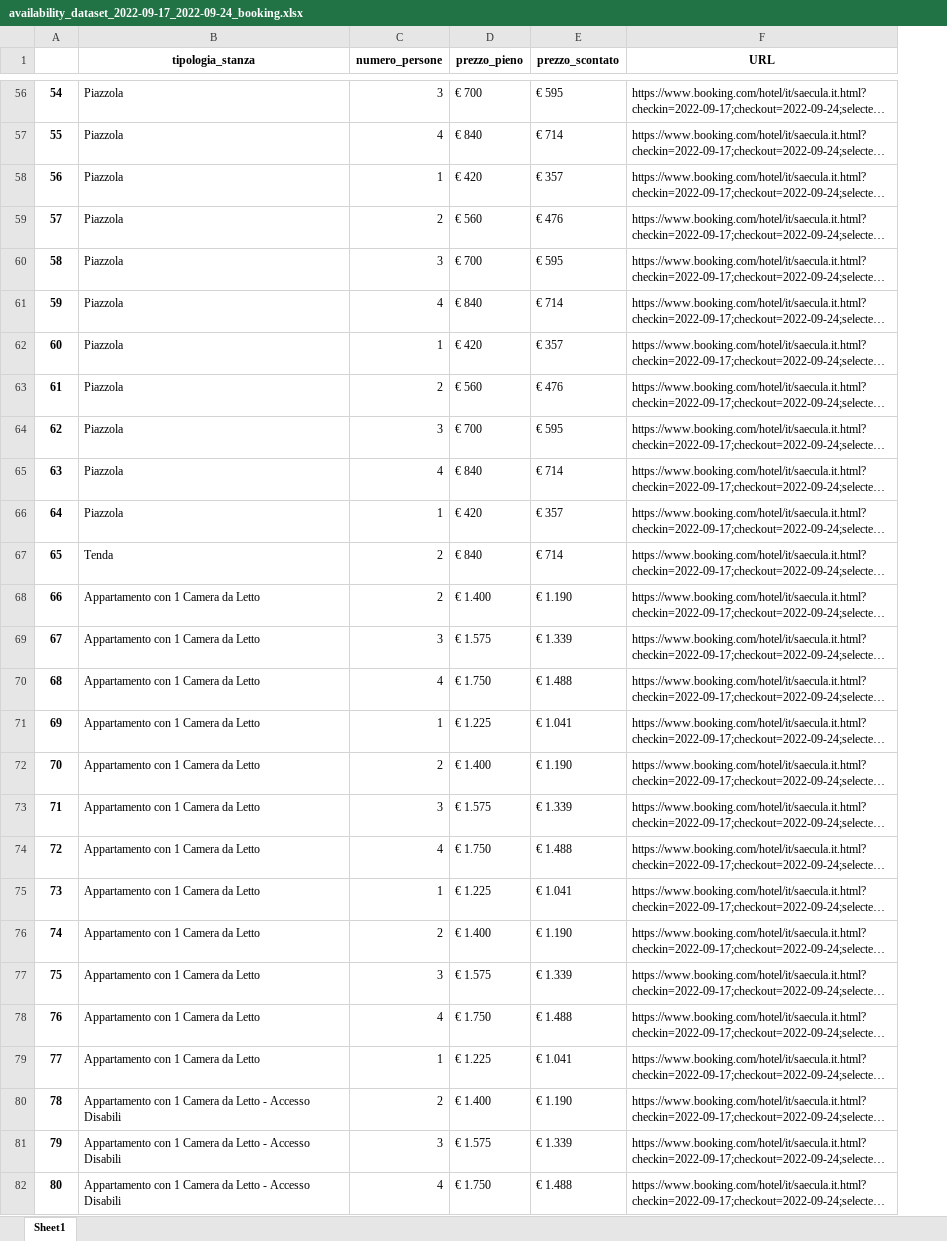
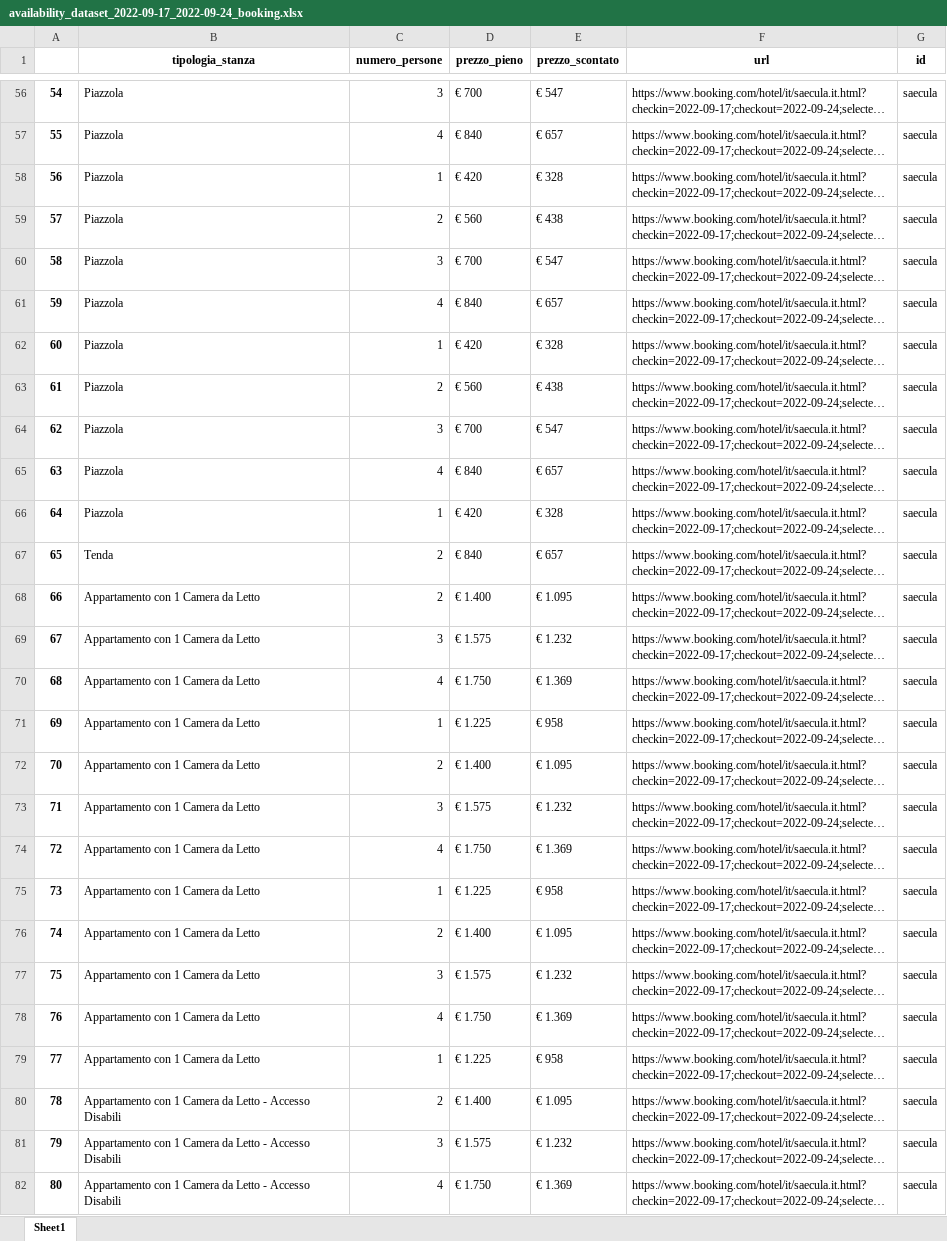
Before and after one commit to Simo-univpm/progetto_bda, an Excel workbook: datasets/availability_dataset_2022-09-17_2022-09-24_booking.xlsx, sheet Sheet1, drawn as a sheet; only a part is shown, gaps mark what is left out; long unchanged cells end in …; values as stored, in another font and other column widths than the file's, no borders; the diff covers the shown part only; the diff names each change by its address in the sheet, - before the commit and + after, or states it on an @@ line.

```diff
--- a/datasets/availability_dataset_2022-09-17_2022-09-24_booking.xlsx (sheet Sheet1)
+++ b/datasets/availability_dataset_2022-09-17_2022-09-24_booking.xlsx (sheet Sheet1)
+column G (id), rows 56-82: all saecula
-F1: URL
+F1: url
-E56 (prezzo_scontato): € 595
+E56 (prezzo_scontato): € 547
-E57 (prezzo_scontato): € 714
+E57 (prezzo_scontato): € 657
-E58 (prezzo_scontato): € 357
+E58 (prezzo_scontato): € 328
-E59 (prezzo_scontato): € 476
+E59 (prezzo_scontato): € 438
-E60 (prezzo_scontato): € 595
+E60 (prezzo_scontato): € 547
-E61 (prezzo_scontato): € 714
+E61 (prezzo_scontato): € 657
-E62 (prezzo_scontato): € 357
+E62 (prezzo_scontato): € 328
-E63 (prezzo_scontato): € 476
+E63 (prezzo_scontato): € 438
-E64 (prezzo_scontato): € 595
+E64 (prezzo_scontato): € 547
-E65 (prezzo_scontato): € 714
+E65 (prezzo_scontato): € 657
-E66 (prezzo_scontato): € 357
+E66 (prezzo_scontato): € 328
-E67 (prezzo_scontato): € 714
+E67 (prezzo_scontato): € 657
-E68 (prezzo_scontato): € 1.190
+E68 (prezzo_scontato): € 1.095
-E69 (prezzo_scontato): € 1.339
+E69 (prezzo_scontato): € 1.232
-E70 (prezzo_scontato): € 1.488
+E70 (prezzo_scontato): € 1.369
-E71 (prezzo_scontato): € 1.041
+E71 (prezzo_scontato): € 958
-E72 (prezzo_scontato): € 1.190
+E72 (prezzo_scontato): € 1.095
-E73 (prezzo_scontato): € 1.339
+E73 (prezzo_scontato): € 1.232
-E74 (prezzo_scontato): € 1.488
+E74 (prezzo_scontato): € 1.369
-E75 (prezzo_scontato): € 1.041
+E75 (prezzo_scontato): € 958
-E76 (prezzo_scontato): € 1.190
+E76 (prezzo_scontato): € 1.095
-E77 (prezzo_scontato): € 1.339
+E77 (prezzo_scontato): € 1.232
-E78 (prezzo_scontato): € 1.488
+E78 (prezzo_scontato): € 1.369
-E79 (prezzo_scontato): € 1.041
+E79 (prezzo_scontato): € 958
-E80 (prezzo_scontato): € 1.190
+E80 (prezzo_scontato): € 1.095
-E81 (prezzo_scontato): € 1.339
+E81 (prezzo_scontato): € 1.232
-E82 (prezzo_scontato): € 1.488
+E82 (prezzo_scontato): € 1.369
```
Also changed, not shown: 87 edited cells elsewhere in this sheet, datasets/general_data_dataset_booking.xlsx, datasets/review_dataset_booking.xlsx, 4 other files.
